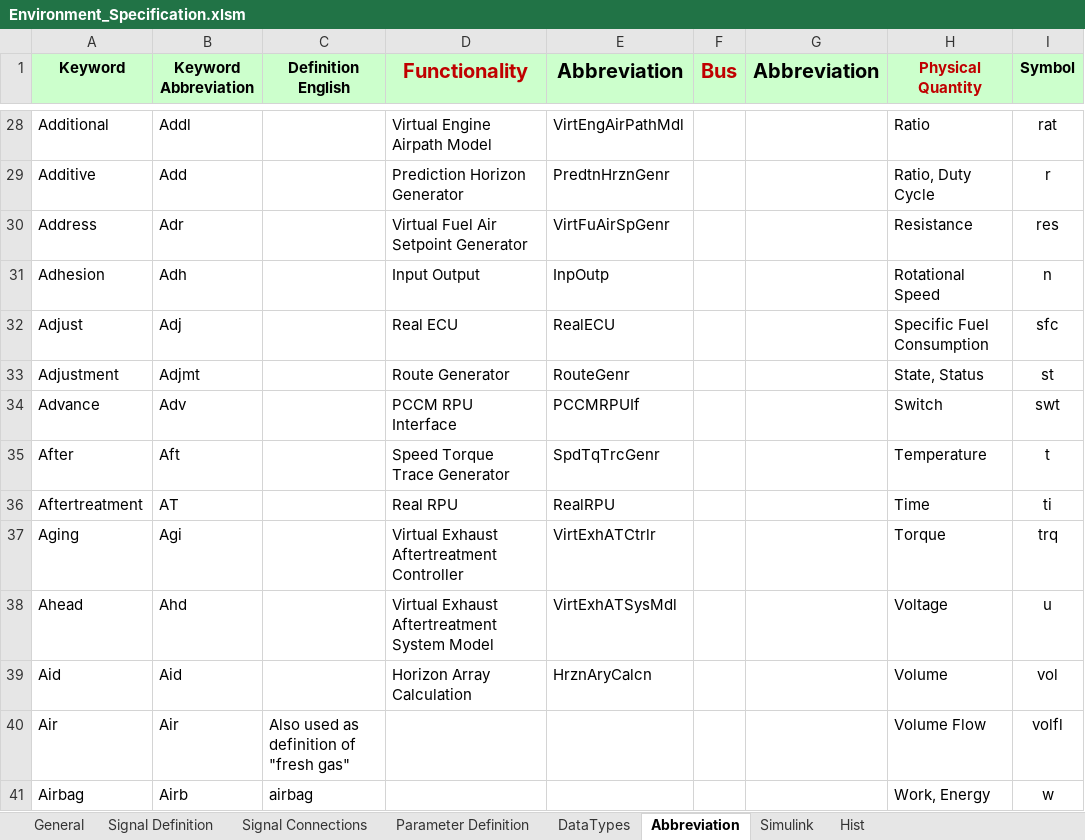
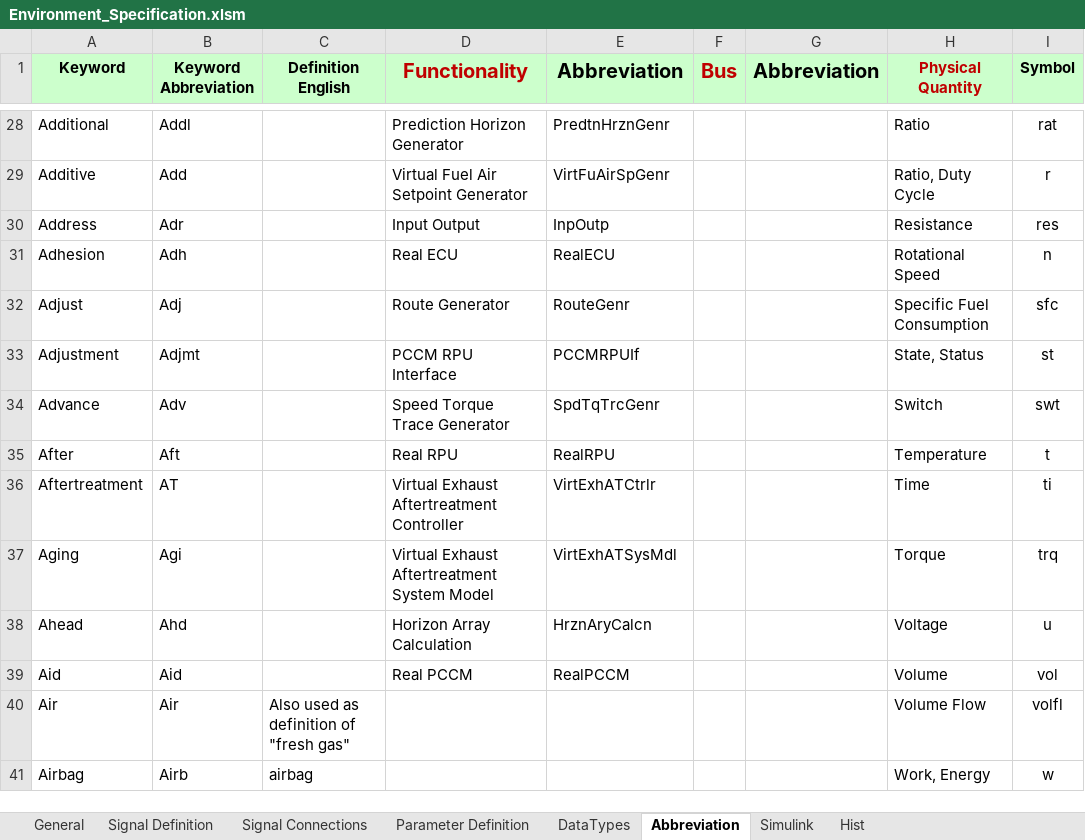
Before and after one commit to eozatay/optitruck_simulator, an Excel workbook: Environment_Specification.xlsm, sheet Abbreviation, drawn as a sheet; only a part is shown, gaps mark what is left out; values as stored, in another font and other column widths than the file's, no borders; the diff covers the shown part only; the diff names each change by its address in the sheet, - before the commit and + after, or states it on an @@ line.

Commit message:
Several interface updates.
Deletion of unused signals and models.

```diff
--- a/Environment_Specification.xlsm (sheet Abbreviation)
+++ b/Environment_Specification.xlsm (sheet Abbreviation)
-D28 (Functionality): Virtual Engine Airpath Model
+D28 (Functionality): Prediction Horizon Generator
-E28 (Abbreviation): VirtEngAirPathMdl
+E28 (Abbreviation): PredtnHrznGenr
-D29 (Functionality): Prediction Horizon Generator
+D29 (Functionality): Virtual Fuel Air Setpoint Generator
-E29 (Abbreviation): PredtnHrznGenr
+E29 (Abbreviation): VirtFuAirSpGenr
-D30 (Functionality): Virtual Fuel Air Setpoint Generator
+D30 (Functionality): Input Output
-E30 (Abbreviation): VirtFuAirSpGenr
+E30 (Abbreviation): InpOutp
-D31 (Functionality): Input Output
+D31 (Functionality): Real ECU
-E31 (Abbreviation): InpOutp
+E31 (Abbreviation): RealECU
-D32 (Functionality): Real ECU
+D32 (Functionality): Route Generator
-E32 (Abbreviation): RealECU
+E32 (Abbreviation): RouteGenr
-D33 (Functionality): Route Generator
+D33 (Functionality): PCCM RPU Interface
-E33 (Abbreviation): RouteGenr
+E33 (Abbreviation): PCCMRPUIf
-D34 (Functionality): PCCM RPU Interface
+D34 (Functionality): Speed Torque Trace Generator
-E34 (Abbreviation): PCCMRPUIf
+E34 (Abbreviation): SpdTqTrcGenr
-D35 (Functionality): Speed Torque Trace Generator
+D35 (Functionality): Real RPU
-E35 (Abbreviation): SpdTqTrcGenr
+E35 (Abbreviation): RealRPU
-D36 (Functionality): Real RPU
+D36 (Functionality): Virtual Exhaust Aftertreatment Controller
-E36 (Abbreviation): RealRPU
+E36 (Abbreviation): VirtExhATCtrlr
-D37 (Functionality): Virtual Exhaust Aftertreatment Controller
+D37 (Functionality): Virtual Exhaust Aftertreatment System Model
-E37 (Abbreviation): VirtExhATCtrlr
+E37 (Abbreviation): VirtExhATSysMdl
-D38 (Functionality): Virtual Exhaust Aftertreatment System Model
+D38 (Functionality): Horizon Array Calculation
-E38 (Abbreviation): VirtExhATSysMdl
+E38 (Abbreviation): HrznAryCalcn
-D39 (Functionality): Horizon Array Calculation
+D39 (Functionality): Real PCCM
-E39 (Abbreviation): HrznAryCalcn
+E39 (Abbreviation): RealPCCM
```
Also changed, not shown: 32 edited cells elsewhere in this sheet, sheet Signal Definition, sheet Signal Connections, sheet Hist, sheet Parameter Definition, sheet Simulink, formulas that keep their value, charts or pictures.
